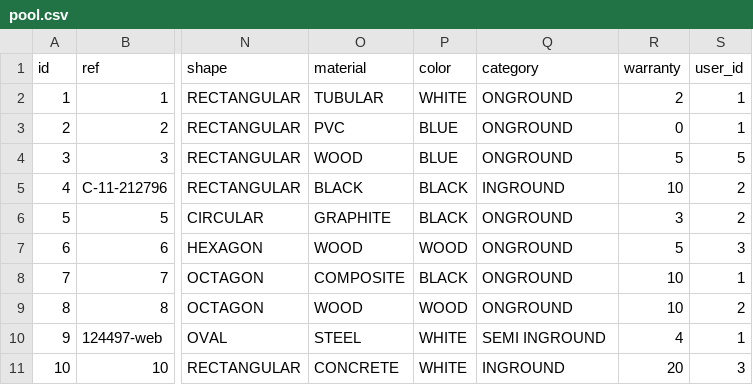
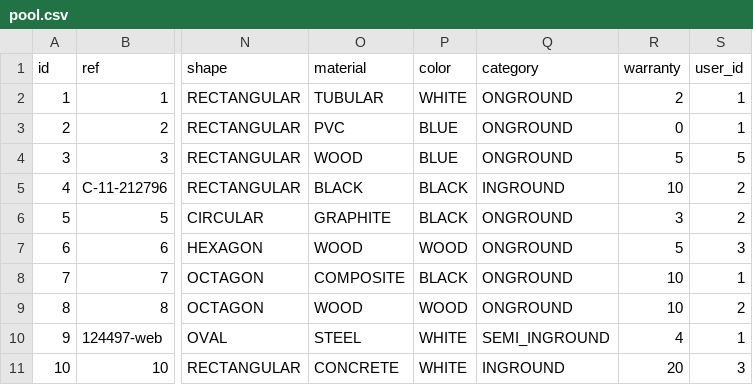
Before and after one commit to yassir78/poolhubapp, a CSV file: src/main/resources/config/liquibase/fake-data/pool.csv, drawn as a sheet; only a part is shown, gaps mark what is left out; the diff names each change by its address in the sheet, - before the commit and + after, or states it on an @@ line.

Commit message:
fix: pagination fix and liquibase fixture enhancement

```diff
--- a/src/main/resources/config/liquibase/fake-data/pool.csv
+++ b/src/main/resources/config/liquibase/fake-data/pool.csv
-Q10 (category): SEMI INGROUND
+Q10 (category): SEMI_INGROUND
```
Also changed, not shown: 11 other files.
